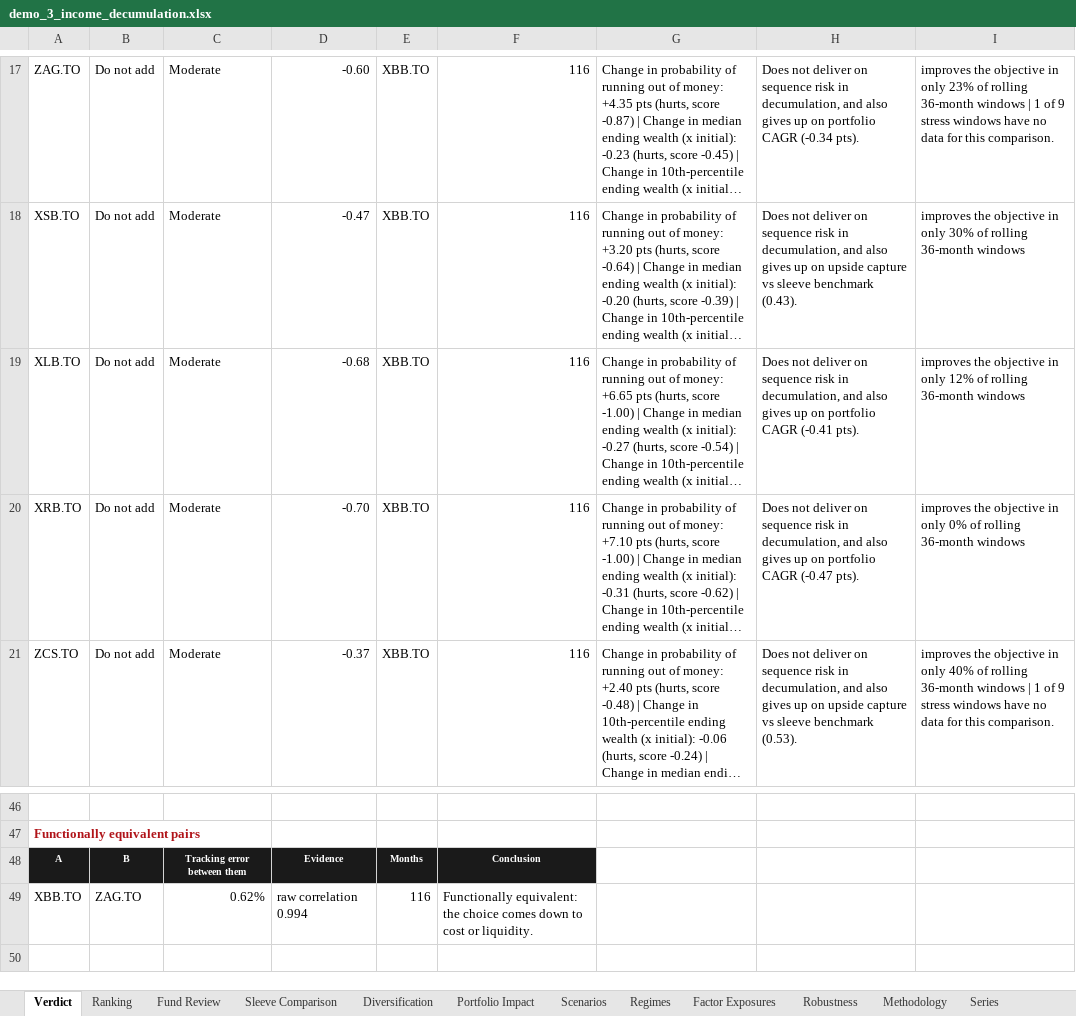
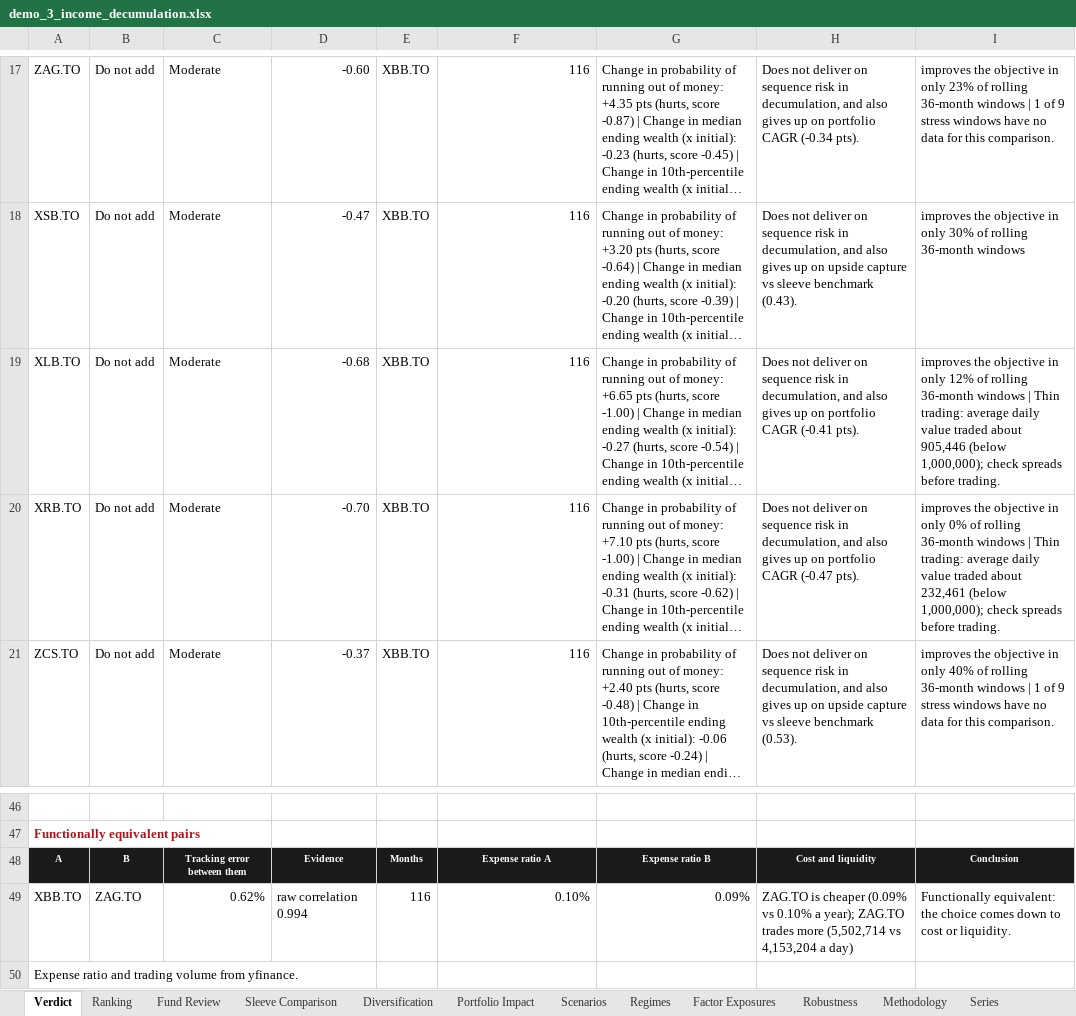
Before and after one commit to mdesgagnes/quant-backtest-studio, an Excel workbook: examples/output/demo_3_income_decumulation.xlsx, sheet Verdict, drawn as a sheet; only a part is shown, gaps mark what is left out; long unchanged cells end in …; values as stored, in another font and other column widths than the file's, no borders; the diff names each change by its address in the sheet, - before the commit and + after, or states it on an @@ line.

```diff
--- a/examples/output/demo_3_income_decumulation.xlsx (sheet Verdict)
+++ b/examples/output/demo_3_income_decumulation.xlsx (sheet Verdict)
-I19: …36-month windows
+I19: …36-month windows | Thin trading: average daily value traded about 905,446 (below 1,000,000); check spreads before trading.
-I20: …36-month windows
+I20: …36-month windows | Thin trading: average daily value traded about 232,461 (below 1,000,000); check spreads before trading.
-F48: Conclusion
+F48: Expense ratio A
-G48: (empty)
+G48: Expense ratio B
-G48:I48 fill: none
+G48:I48 fill: #1A1A1A
-H48: (empty)
+H48: Cost and liquidity
-I48: (empty)
+I48: Conclusion
-F49: Functionally equivalent: the choice comes down to cost or liquidity.
+F49: 0.10%
-G49: (empty)
+G49: 0.09%
-H49: (empty)
+H49: ZAG.TO is cheaper (0.09% vs 0.10% a year); ZAG.TO trades more (5,502,714 vs 4,153,204 a day)
-I49: (empty)
+I49: Functionally equivalent: the choice comes down to cost or liquidity.
+row 50: Expense ratio and trading volume from yfinance.
```
Also changed, not shown: sheet Ranking, sheet Fund Review, sheet Robustness, sheet Methodology, sheet Factor Exposures, examples/output/demo_1_balanced_lower_volatility.xlsx, examples/output/demo_2_balanced_stock_bond_hedge.xlsx, 13 other files.
